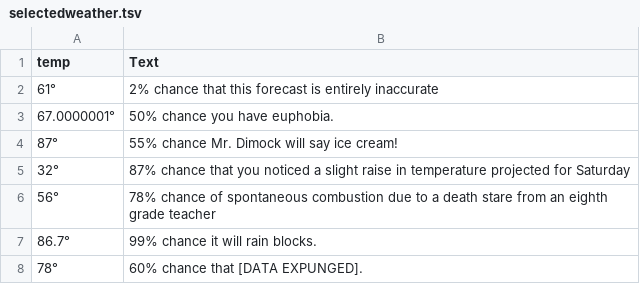
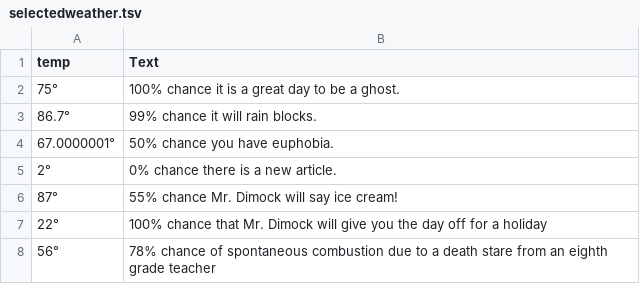
Before and after one commit to FarfetchedNews/FarfetchedNews.github.io, a TSV file: Scripts/selectedweather.tsv, drawn as a sheet.

Commit message:
Automated commit

```diff
--- a/Scripts/selectedweather.tsv
+++ b/Scripts/selectedweather.tsv
@@ -1,8 +1,8 @@
 temp	Text
-61°	2% chance that this forecast is entirely inaccurate
+75°	100% chance it is a great day to be a ghost.
+86.7°	99% chance it will rain blocks.
 67.0000001°	50% chance you have euphobia.
+2°	0% chance there is a new article.
 87°	55% chance Mr. Dimock will say ice cream!
-32°	87% chance that you noticed a slight raise in temperature projected for Saturday
+22°	100% chance that Mr. Dimock will give you the day off for a holiday
 56°	78% chance of spontaneous combustion due to a death stare from an eighth grade teacher
-86.7°	99% chance it will rain blocks.
-78°	60% chance that [DATA EXPUNGED].
```
